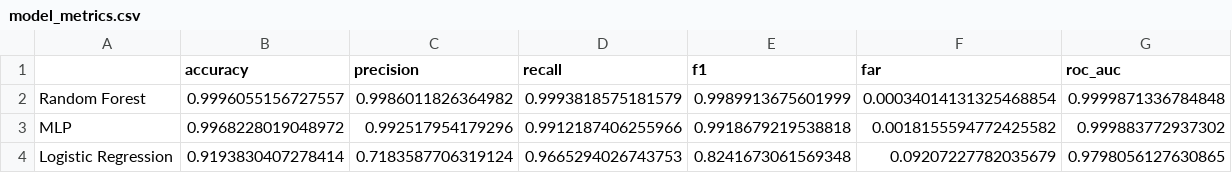
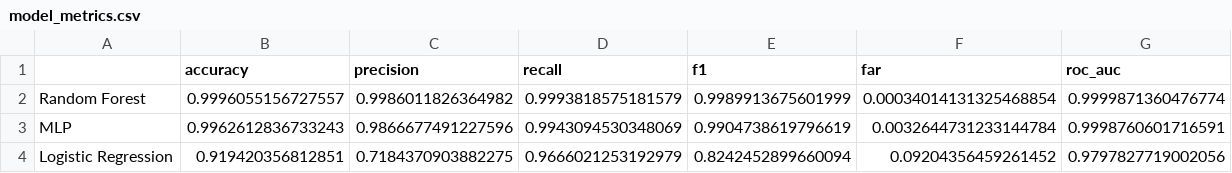
Before and after one commit to Nishant-Gandhi09/D7084E_XAI_Lab1, a CSV file: results/model_metrics.csv, drawn as a sheet.

```diff
--- a/results/model_metrics.csv
+++ b/results/model_metrics.csv
@@ -1,4 +1,4 @@
 ,accuracy,precision,recall,f1,far,roc_auc
-Random Forest,0.9996055156727557,0.9986011826364982,0.9993818575181579,0.9989913675601999,0.00034014131325468854,0.9999871336784848
-MLP,0.9968228019048972,0.992517954179296,0.9912187406255966,0.9918679219538818,0.0018155594772425582,0.999883772937302
-Logistic Regression,0.9193830407278414,0.7183587706319124,0.9665294026743753,0.8241673061569348,0.09207227782035679,0.9798056127630865
+Random Forest,0.9996055156727557,0.9986011826364982,0.9993818575181579,0.9989913675601999,0.00034014131325468854,0.9999871360476774
+MLP,0.9962612836733243,0.9866677491227596,0.9943094530348069,0.9904738619796619,0.0032644731233144784,0.9998760601716591
+Logistic Regression,0.919420356812851,0.7184370903882275,0.9666021253192979,0.8242452899660094,0.09204356459261452,0.9797827719002056
```
Also changed, not shown: 2 other files.
